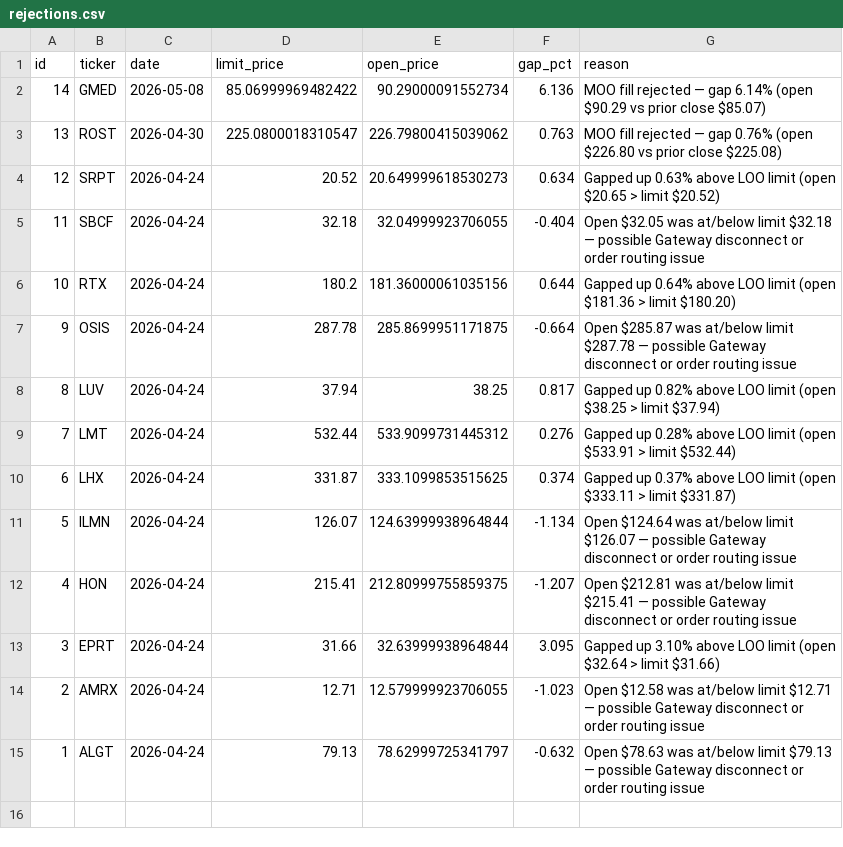
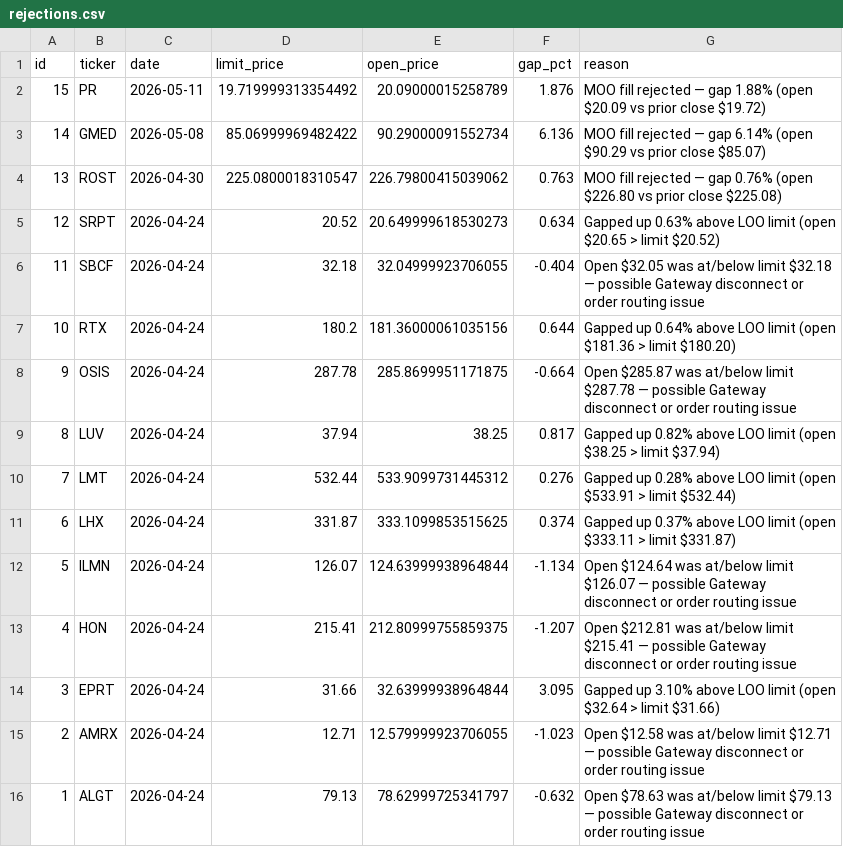
Before and after one commit to ckurau/naive-mean-reversion, a CSV file: paper_trading/rejections.csv, drawn as a sheet; the diff names each change by its address in the sheet, - before the commit and + after, or states it on an @@ line.

```diff
--- a/paper_trading/rejections.csv
+++ b/paper_trading/rejections.csv
+row 2: 15 | PR | 2026-05-11 | 19.719999313354492 | 20.09000015258789 | 1.876 | MOO fill rejected — gap 1.88% (open $20.09 vs prior close $19.72)
```
Also changed, not shown: paper_trading/open_positions.csv, paper_trading/trades.csv, 1 other file.
